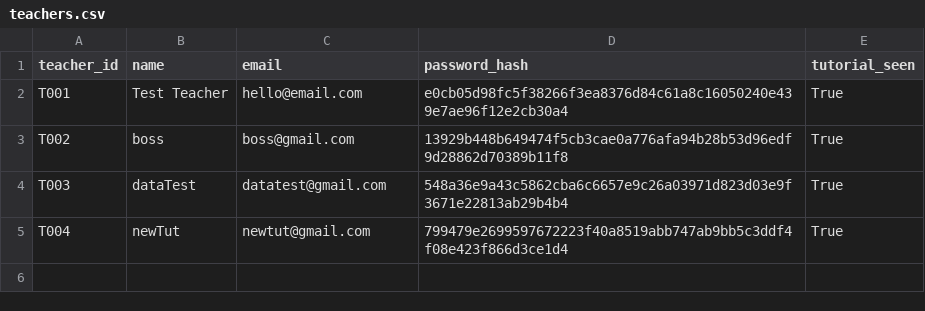
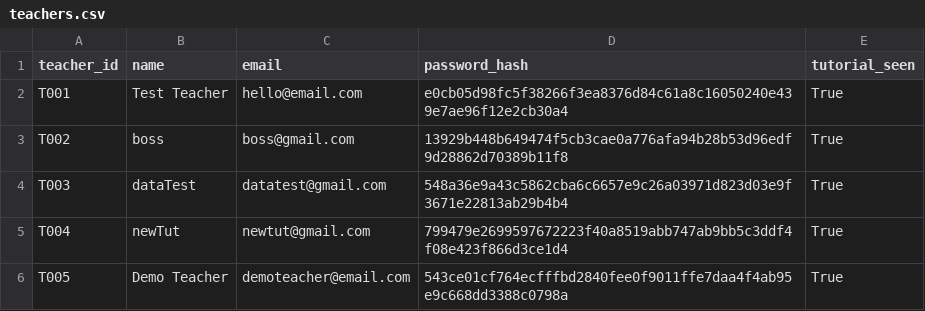
Before and after one commit to fip1234/phronesis, a CSV file: data/teachers.csv, drawn as a sheet.

```diff
--- a/data/teachers.csv
+++ b/data/teachers.csv
@@ -5 +5,2 @@ T003,dataTest,datatest@gmail.com,548a36e9a43c5862cba6c6657e9c26a03971d823d03e9f3
 T004,newTut,newtut@gmail.com,799479e2699597672223f40a8519abb747ab9bb5c3ddf4f08e423f866d3ce1d4,True
+T005,Demo Teacher,demoteacher@email.com,543ce01cf764ecfffbd2840fee0f9011ffe7daa4f4ab95e9c668dd3388c0798a,True
```
Also changed, not shown: 22 other files.
